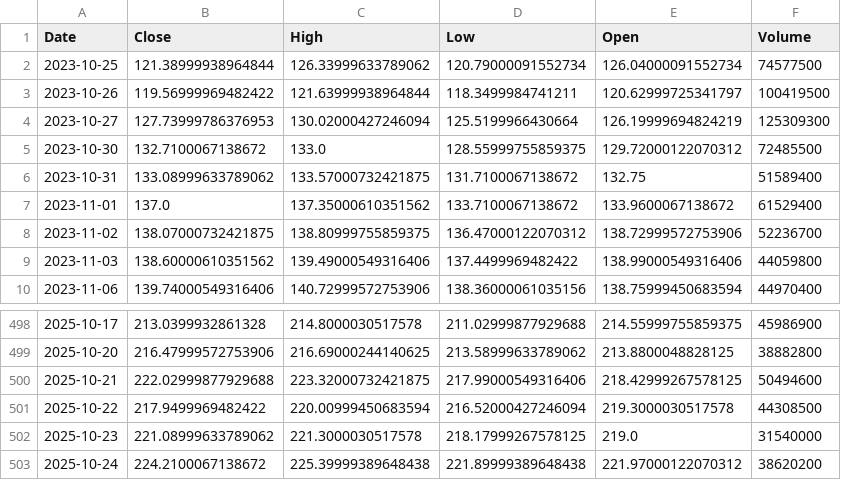
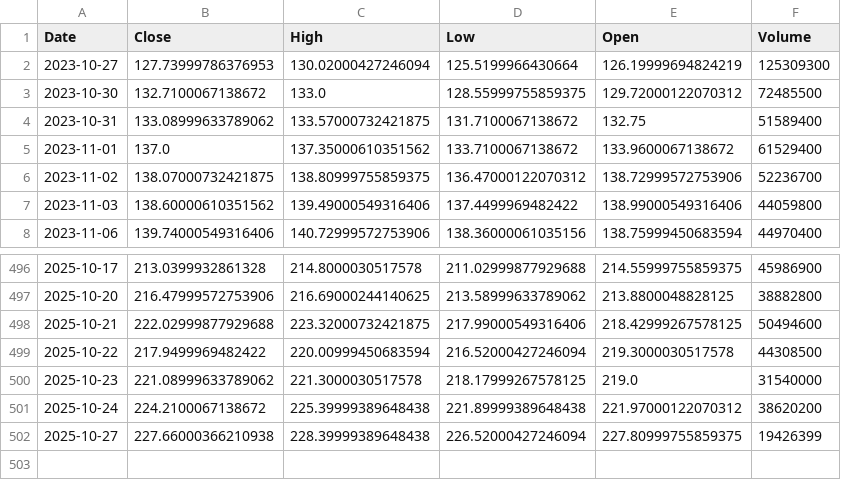
Before and after one commit to TunahanKicci/FinanceML-Pipeline, a CSV file: data/cache/AMZN_2y_1d.csv, drawn as a sheet; only a part is shown, gaps mark what is left out.

```diff
--- a/data/cache/AMZN_2y_1d.csv
+++ b/data/cache/AMZN_2y_1d.csv
@@ -1,4 +1,2 @@
 Date,Close,High,Low,Open,Volume
-2023-10-25,121.38999938964844,126.33999633789062,120.79000091552734,126.04000091552734,74577500
-2023-10-26,119.56999969482422,121.63999938964844,118.3499984741211,120.62999725341797,100419500
 2023-10-27,127.73999786376953,130.02000427246094,125.5199966430664,126.19999694824219,125309300
@@ -503 +501,2 @@ Date,Close,High,Low,Open,Volume
 2025-10-24,224.2100067138672,225.39999389648438,221.89999389648438,221.97000122070312,38620200
+2025-10-27,227.66000366210938,228.39999389648438,226.52000427246094,227.80999755859375,19426399
```
Also changed, not shown: data/cache/AAPL_2y_1d.csv, data/cache/GOOGL_2y_1d.csv, 18 other files.
